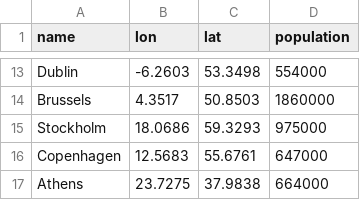
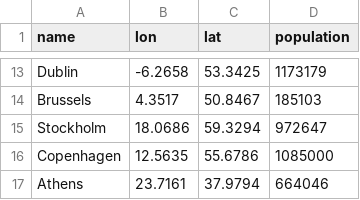
Before and after one commit to eo-agh/daes-project-2425-slodziaki-bystrzaki, a CSV file: data/full_data.csv, drawn as a sheet; only a part is shown, gaps mark what is left out; the diff covers the shown part only; the diff names each change by its address in the sheet, - before the commit and + after, or states it on an @@ line.

```diff
--- a/data/full_data.csv
+++ b/data/full_data.csv
-B13 (lon): -6.2603
+B13 (lon): -6.2658
-C13 (lat): 53.3498
+C13 (lat): 53.3425
-D13 (population): 554000
+D13 (population): 1173179
-C14 (lat): 50.8503
+C14 (lat): 50.8467
-D14 (population): 1860000
+D14 (population): 185103
-C15 (lat): 59.3293
+C15 (lat): 59.3294
-D15 (population): 975000
+D15 (population): 972647
-B16 (lon): 12.5683
+B16 (lon): 12.5635
-C16 (lat): 55.6761
+C16 (lat): 55.6786
-D16 (population): 647000
+D16 (population): 1085000
-B17 (lon): 23.7275
+B17 (lon): 23.7161
-C17 (lat): 37.9838
+C17 (lat): 37.9794
-D17 (population): 664000
+D17 (population): 664046
```
Also changed, not shown: 30 edited cells elsewhere in this file, 5 other files.
